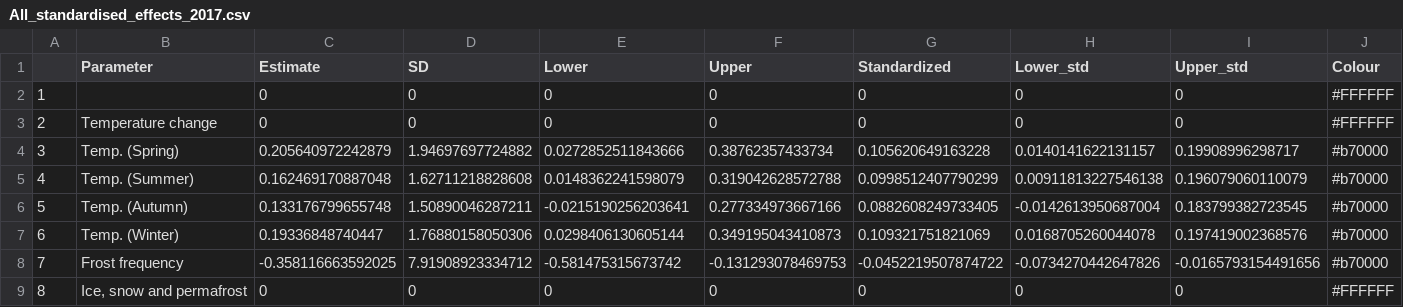
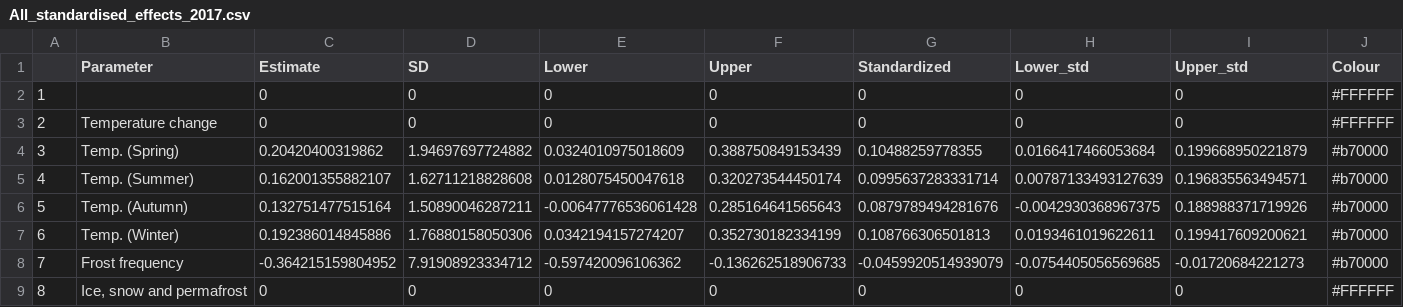
Before and after one commit to ShrubHub/QikiqtarukHub, a CSV file: model_outputs/All_standardised_effects_2017.csv, drawn as a sheet; only a part is shown; the diff covers the shown part only.

```diff
--- a/model_outputs/All_standardised_effects_2017.csv
+++ b/model_outputs/All_standardised_effects_2017.csv
@@ -3,7 +3,7 @@
 "2","Temperature change",0,0,0,0,0,0,0,"#FFFFFF"
-"3","Temp. (Spring)",0.205640972242879,1.94697697724882,0.0272852511843666,0.38762357433734,0.105620649163228,0.0140141622131157,0.19908996298717,"#b70000"
-"4","Temp. (Summer)",0.162469170887048,1.62711218828608,0.0148362241598079,0.319042628572788,0.0998512407790299,0.00911813227546138,0.196079060110079,"#b70000"
-"5","Temp. (Autumn)",0.133176799655748,1.50890046287211,-0.0215190256203641,0.277334973667166,0.0882608249733405,-0.0142613950687004,0.183799382723545,"#b70000"
-"6","Temp. (Winter)",0.19336848740447,1.76880158050306,0.0298406130605144,0.349195043410873,0.109321751821069,0.0168705260044078,0.197419002368576,"#b70000"
-"7","Frost frequency",-0.358116663592025,7.91908923334712,-0.581475315673742,-0.131293078469753,-0.0452219507874722,-0.0734270442647826,-0.0165793154491656,"#b70000"
+"3","Temp. (Spring)",0.20420400319862,1.94697697724882,0.0324010975018609,0.388750849153439,0.10488259778355,0.0166417466053684,0.199668950221879,"#b70000"
+"4","Temp. (Summer)",0.162001355882107,1.62711218828608,0.0128075450047618,0.320273544450174,0.0995637283331714,0.00787133493127639,0.196835563494571,"#b70000"
+"5","Temp. (Autumn)",0.132751477515164,1.50890046287211,-0.00647776536061428,0.285164641565643,0.0879789494281676,-0.0042930368967375,0.188988371719926,"#b70000"
+"6","Temp. (Winter)",0.192386014845886,1.76880158050306,0.0342194157274207,0.352730182334199,0.108766306501813,0.0193461019622611,0.199417609200621,"#b70000"
+"7","Frost frequency",-0.364215159804952,7.91908923334712,-0.597420096106362,-0.136262518906733,-0.0459920514939079,-0.0754405056569685,-0.01720684221273,"#b70000"
 "8","Ice, snow and permafrost",0,0,0,0,0,0,0,"#FFFFFF"
```
Also changed, not shown: 132 edited cells elsewhere in this file, model_outputs/All_mcmc_outputs_2017.csv, model_outputs/HE_plot_all_linear_outputs.csv, 12 other files.
